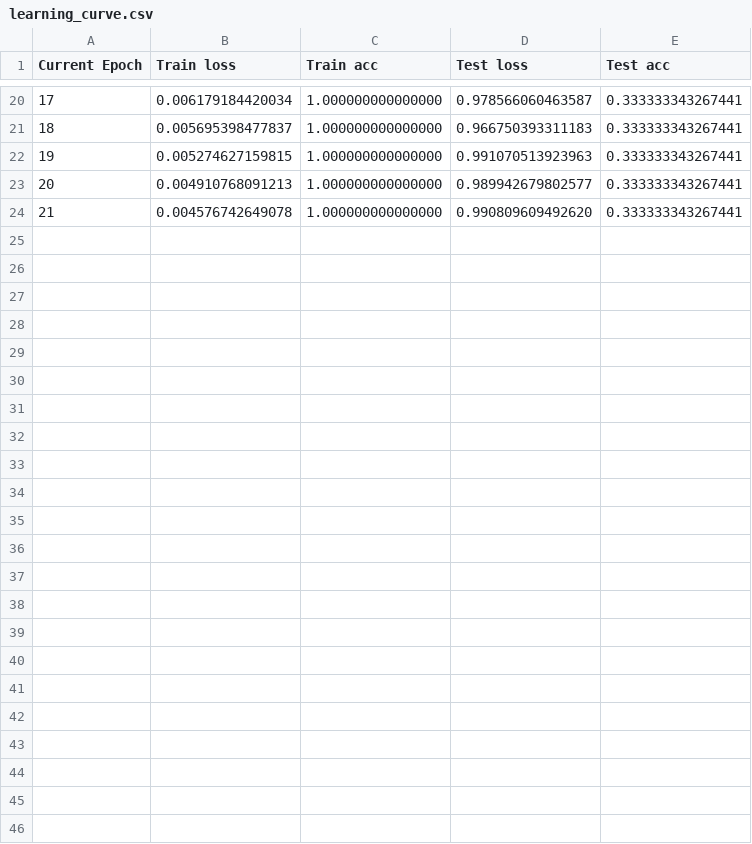
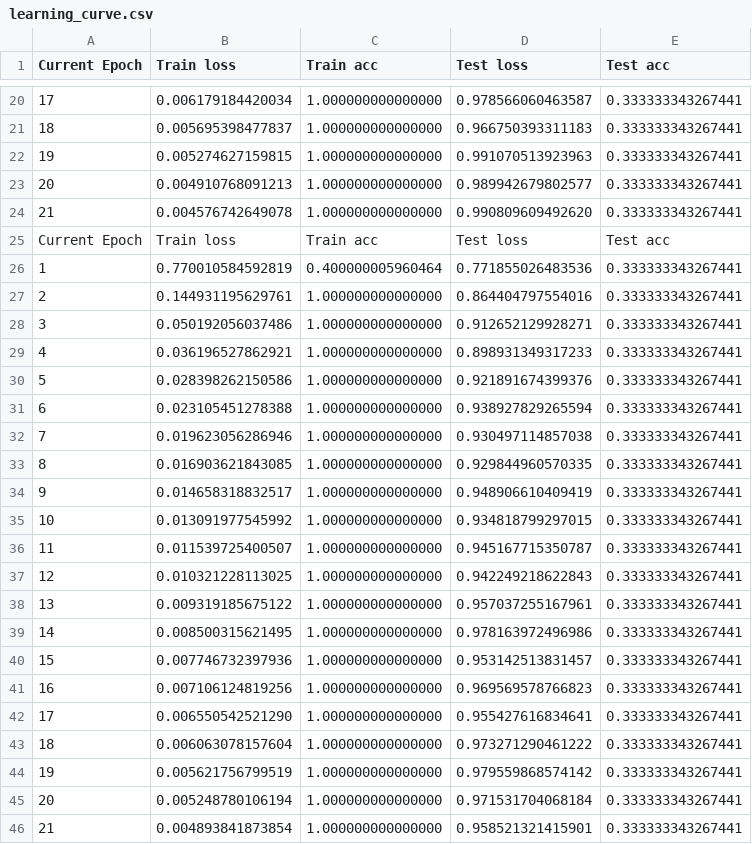
Before and after one commit to exfeitu/Experiments, a CSV file: EEGnet_Pytorch/EEGnet/experiment/classification/learning_curve.csv, drawn as a sheet; only a part is shown, gaps mark what is left out; the diff names each change by its address in the sheet, - before the commit and + after, or states it on an @@ line.

```diff
--- a/EEGnet_Pytorch/EEGnet/experiment/classification/learning_curve.csv
+++ b/EEGnet_Pytorch/EEGnet/experiment/classification/learning_curve.csv
+row 25: Current Epoch | Train loss | Train acc | Test loss | Test acc
+row 26: 1 | 0.770010584592819 | 0.400000005960464 | 0.771855026483536 | 0.333333343267441
+row 27: 2 | 0.144931195629761 | 1.000000000000000 | 0.864404797554016 | 0.333333343267441
+row 28: 3 | 0.050192056037486 | 1.000000000000000 | 0.912652129928271 | 0.333333343267441
+row 29: 4 | 0.036196527862921 | 1.000000000000000 | 0.898931349317233 | 0.333333343267441
+row 30: 5 | 0.028398262150586 | 1.000000000000000 | 0.921891674399376 | 0.333333343267441
+row 31: 6 | 0.023105451278388 | 1.000000000000000 | 0.938927829265594 | 0.333333343267441
+row 32: 7 | 0.019623056286946 | 1.000000000000000 | 0.930497114857038 | 0.333333343267441
+row 33: 8 | 0.016903621843085 | 1.000000000000000 | 0.929844960570335 | 0.333333343267441
+row 34: 9 | 0.014658318832517 | 1.000000000000000 | 0.948906610409419 | 0.333333343267441
+row 35: 10 | 0.013091977545992 | 1.000000000000000 | 0.934818799297015 | 0.333333343267441
+row 36: 11 | 0.011539725400507 | 1.000000000000000 | 0.945167715350787 | 0.333333343267441
+row 37: 12 | 0.010321228113025 | 1.000000000000000 | 0.942249218622843 | 0.333333343267441
+row 38: 13 | 0.009319185675122 | 1.000000000000000 | 0.957037255167961 | 0.333333343267441
+row 39: 14 | 0.008500315621495 | 1.000000000000000 | 0.978163972496986 | 0.333333343267441
+row 40: 15 | 0.007746732397936 | 1.000000000000000 | 0.953142513831457 | 0.333333343267441
+row 41: 16 | 0.007106124819256 | 1.000000000000000 | 0.969569578766823 | 0.333333343267441
+row 42: 17 | 0.006550542521290 | 1.000000000000000 | 0.955427616834641 | 0.333333343267441
+row 43: 18 | 0.006063078157604 | 1.000000000000000 | 0.973271290461222 | 0.333333343267441
+row 44: 19 | 0.005621756799519 | 1.000000000000000 | 0.979559868574142 | 0.333333343267441
+row 45: 20 | 0.005248780106194 | 1.000000000000000 | 0.971531704068184 | 0.333333343267441
+row 46: 21 | 0.004893841873854 | 1.000000000000000 | 0.958521321415901 | 0.333333343267441
```
Also changed, not shown: 1 other file.
